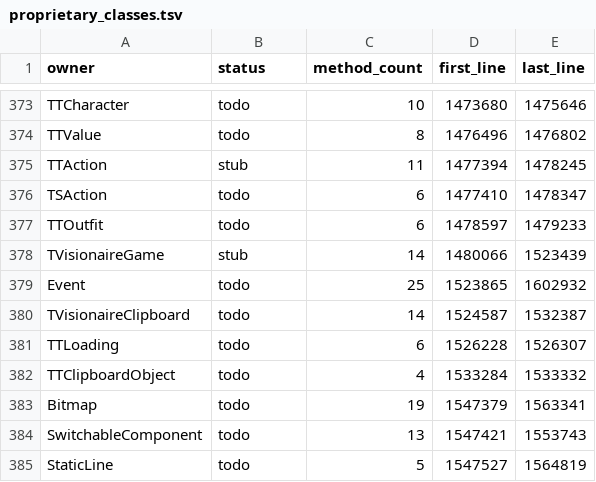
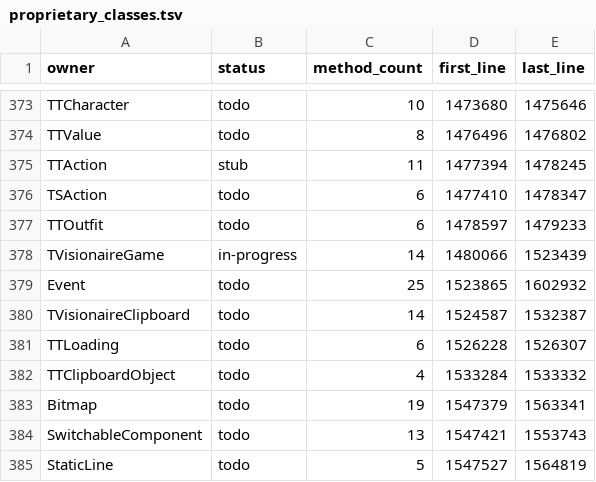
Before and after one commit to dreammaster/reverse-engineering-notes, a TSV file: manifest/proprietary_classes.tsv, drawn as a sheet; only a part is shown, gaps mark what is left out.

```diff
--- a/manifest/proprietary_classes.tsv
+++ b/manifest/proprietary_classes.tsv
@@ -377,3 +377,3 @@ TSAction	todo	6	1477410	1478347
 TTOutfit	todo	6	1478597	1479233
-TVisionaireGame	stub	14	1480066	1523439
+TVisionaireGame	in-progress	14	1480066	1523439
 Event	todo	25	1523865	1602932
```
Also changed, not shown: 3 other files.
